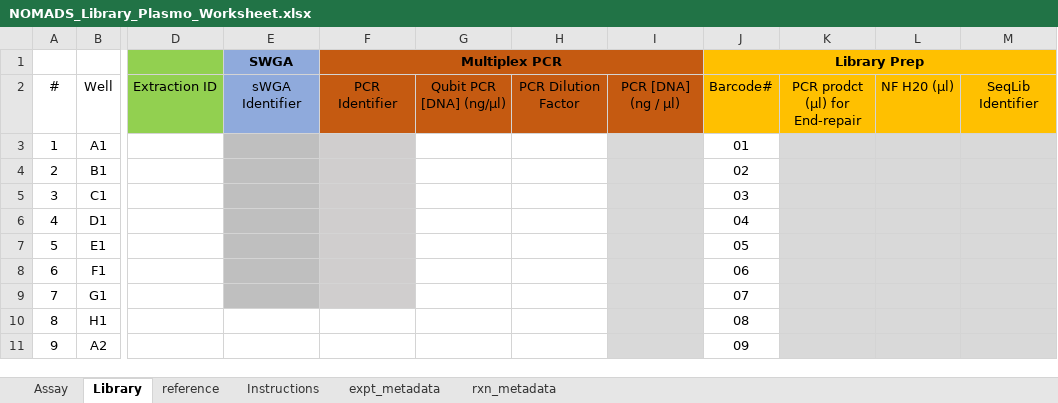
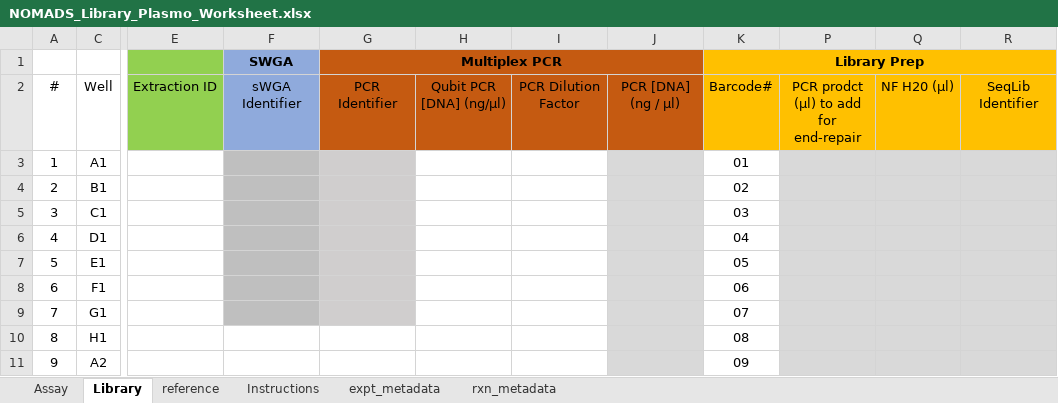
Before and after one commit to nomads-community/warehouse, an Excel workbook: resources/templates/Plasmodium/NOMADS_Library_Plasmo_Worksheet.xlsx, sheet Library, drawn as a sheet; only a part is shown, gaps mark what is left out; values as stored, in another font and other column widths than the file's, no borders; conditional formats and table styles not drawn; removed rows and columns are numbered as before the commit, all else as after; the diff names each change by its address in the sheet, - before the commit and + after, or states it on an @@ line.

Commit message:
Generalisable volumes for post-pcr addition

```diff
--- a/resources/templates/Plasmodium/NOMADS_Library_Plasmo_Worksheet.xlsx (sheet Library)
+++ b/resources/templates/Plasmodium/NOMADS_Library_Plasmo_Worksheet.xlsx (sheet Library)
-column K, row 2: PCR prodct (µl) for End-repair
+column P, row 2: PCR prodct (µl) to add for end-repair
```
Also changed, not shown: sheet reference, sheet expt_metadata, sheet Assay, formulas that keep their value, hidden cells.
